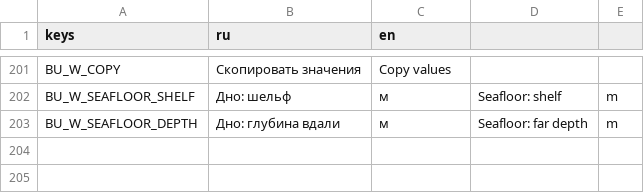
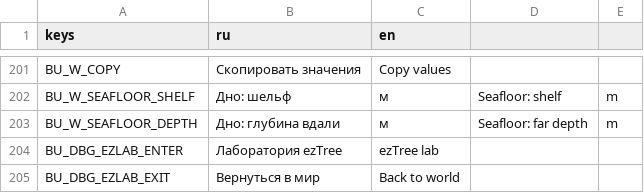
Before and after one commit to novikovqoder/blockparty, a CSV file: i18n/strings_bu.csv, drawn as a sheet; only a part is shown, gaps mark what is left out; the diff names each change by its address in the sheet, - before the commit and + after, or states it on an @@ line.

```diff
--- a/i18n/strings_bu.csv
+++ b/i18n/strings_bu.csv
+row 204: BU_DBG_EZLAB_ENTER | Лаборатория ezTree | ezTree lab
+row 205: BU_DBG_EZLAB_EXIT | Вернуться в мир | Back to world
```
Also changed, not shown: 13 other files.
